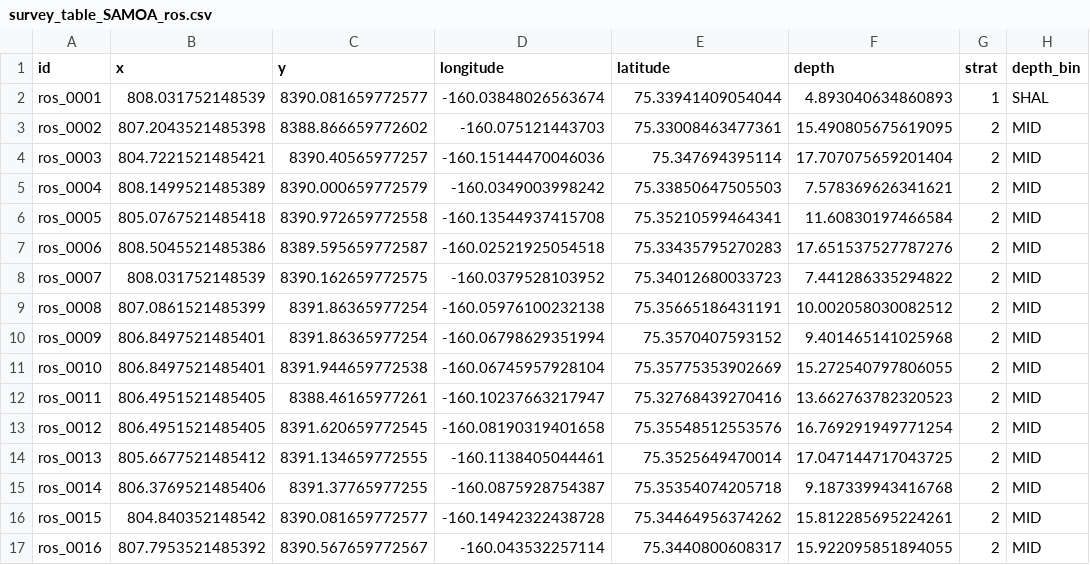
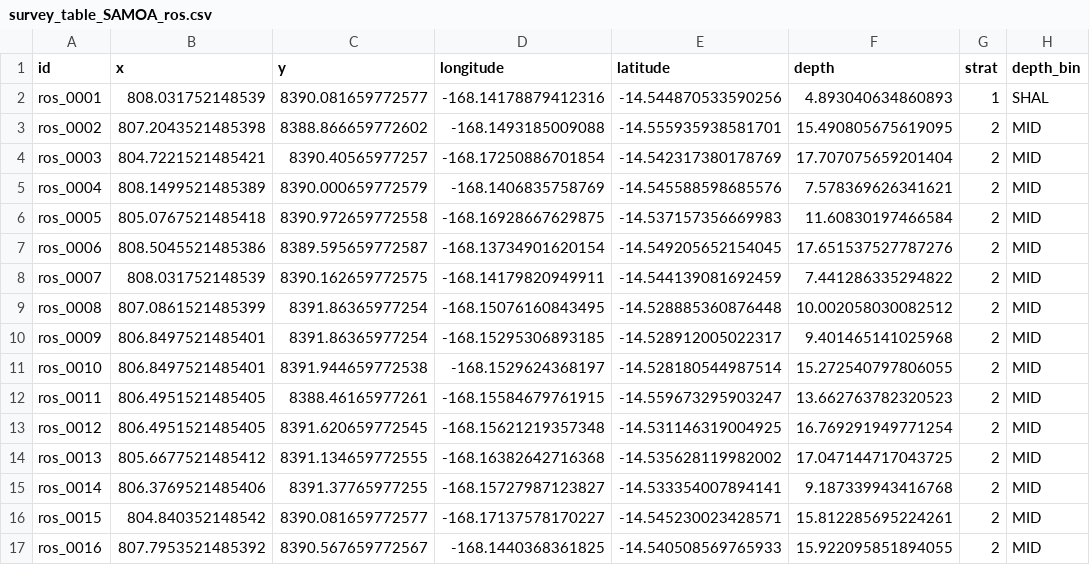
Before and after one commit to krtanaka/ncrmp_common_map, a CSV file: outputs/table/survey_table_SAMOA_ros.csv, drawn as a sheet; only a part is shown; the diff covers the shown part only.

```diff
--- a/outputs/table/survey_table_SAMOA_ros.csv
+++ b/outputs/table/survey_table_SAMOA_ros.csv
@@ -1,17 +1,17 @@
 id,x,y,longitude,latitude,depth,strat,depth_bin
-ros_0001,808.031752148539,8390.081659772577,-160.03848026563674,75.33941409054044,4.893040634860893,1,SHAL
-ros_0002,807.2043521485398,8388.866659772602,-160.075121443703,75.33008463477361,15.490805675619095,2,MID
-ros_0003,804.7221521485421,8390.40565977257,-160.15144470046036,75.347694395114,17.707075659201404,2,MID
-ros_0004,808.1499521485389,8390.000659772579,-160.0349003998242,75.33850647505503,7.578369626341621,2,MID
-ros_0005,805.0767521485418,8390.972659772558,-160.13544937415708,75.35210599464341,11.60830197466584,2,MID
-ros_0006,808.5045521485386,8389.595659772587,-160.02521925054518,75.33435795270283,17.651537527787276,2,MID
-ros_0007,808.031752148539,8390.162659772575,-160.0379528103952,75.34012680033723,7.441286335294822,2,MID
-ros_0008,807.0861521485399,8391.86365977254,-160.05976100232138,75.35665186431191,10.002058030082512,2,MID
-ros_0009,806.8497521485401,8391.86365977254,-160.06798629351994,75.3570407593152,9.401465141025968,2,MID
-ros_0010,806.8497521485401,8391.944659772538,-160.06745957928104,75.35775353902669,15.272540797806055,2,MID
-ros_0011,806.4951521485405,8388.46165977261,-160.10237663217947,75.32768439270416,13.662763782320523,2,MID
-ros_0012,806.4951521485405,8391.620659772545,-160.08190319401658,75.35548512553576,16.769291949771254,2,MID
-ros_0013,805.6677521485412,8391.134659772555,-160.1138405044461,75.3525649470014,17.047144717043725,2,MID
-ros_0014,806.3769521485406,8391.37765977255,-160.0875928754387,75.35354074205718,9.187339943416768,2,MID
-ros_0015,804.840352148542,8390.081659772577,-160.14942322438728,75.34464956374262,15.812285695224261,2,MID
-ros_0016,807.7953521485392,8390.567659772567,-160.043532257114,75.3440800608317,15.922095851894055,2,MID
+ros_0001,808.031752148539,8390.081659772577,-168.14178879412316,-14.544870533590256,4.893040634860893,1,SHAL
+ros_0002,807.2043521485398,8388.866659772602,-168.1493185009088,-14.555935938581701,15.490805675619095,2,MID
+ros_0003,804.7221521485421,8390.40565977257,-168.17250886701854,-14.542317380178769,17.707075659201404,2,MID
+ros_0004,808.1499521485389,8390.000659772579,-168.1406835758769,-14.545588598685576,7.578369626341621,2,MID
+ros_0005,805.0767521485418,8390.972659772558,-168.16928667629875,-14.537157356669983,11.60830197466584,2,MID
+ros_0006,808.5045521485386,8389.595659772587,-168.13734901620154,-14.549205652154045,17.651537527787276,2,MID
+ros_0007,808.031752148539,8390.162659772575,-168.14179820949911,-14.544139081692459,7.441286335294822,2,MID
+ros_0008,807.0861521485399,8391.86365977254,-168.15076160843495,-14.528885360876448,10.002058030082512,2,MID
+ros_0009,806.8497521485401,8391.86365977254,-168.15295306893185,-14.528912005022317,9.401465141025968,2,MID
+ros_0010,806.8497521485401,8391.944659772538,-168.1529624368197,-14.528180544987514,15.272540797806055,2,MID
+ros_0011,806.4951521485405,8388.46165977261,-168.15584679761915,-14.559673295903247,13.662763782320523,2,MID
+ros_0012,806.4951521485405,8391.620659772545,-168.15621219357348,-14.531146319004925,16.769291949771254,2,MID
+ros_0013,805.6677521485412,8391.134659772555,-168.16382642716368,-14.535628119982002,17.047144717043725,2,MID
+ros_0014,806.3769521485406,8391.37765977255,-168.15727987123827,-14.533354007894141,9.187339943416768,2,MID
+ros_0015,804.840352148542,8390.081659772577,-168.17137578170227,-14.545230023428571,15.812285695224261,2,MID
+ros_0016,807.7953521485392,8390.567659772567,-168.1440368361825,-14.540508569765933,15.922095851894055,2,MID
```
Also changed, not shown: 136 edited cells elsewhere in this file, data/misc/ncrmp_utm_zones.csv, outputs/table/survey_table_SAMOA_ofu.csv, 20 other files.
